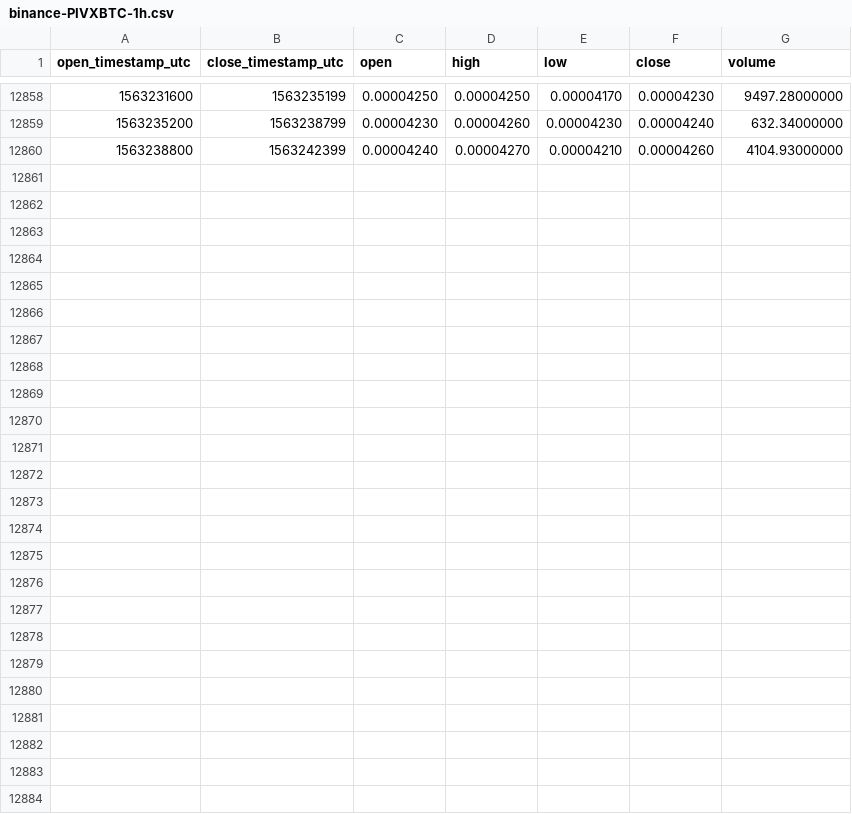
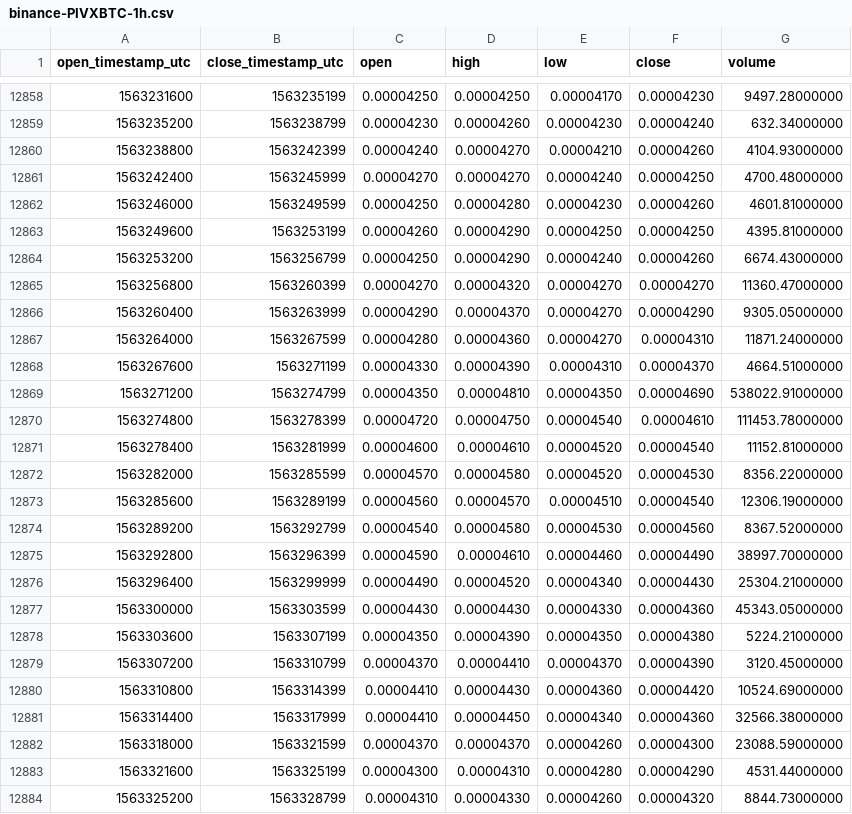
Before and after one commit to cryptobigbro/binance-PIVXBTC, a CSV file: binance-PIVXBTC-1h.csv, drawn as a sheet; only a part is shown, gaps mark what is left out.

Commit message:
Update OHLCV data.

```diff
--- a/binance-PIVXBTC-1h.csv
+++ b/binance-PIVXBTC-1h.csv
@@ -12860 +12860,25 @@ open_timestamp_utc,close_timestamp_utc,open,high,low,close,volume
 1563238800,1563242399,0.00004240,0.00004270,0.00004210,0.00004260,4104.93000000
+1563242400,1563245999,0.00004270,0.00004270,0.00004240,0.00004250,4700.48000000
+1563246000,1563249599,0.00004250,0.00004280,0.00004230,0.00004260,4601.81000000
+1563249600,1563253199,0.00004260,0.00004290,0.00004250,0.00004250,4395.81000000
+1563253200,1563256799,0.00004250,0.00004290,0.00004240,0.00004260,6674.43000000
+1563256800,1563260399,0.00004270,0.00004320,0.00004270,0.00004270,11360.47000000
+1563260400,1563263999,0.00004290,0.00004370,0.00004270,0.00004290,9305.05000000
+1563264000,1563267599,0.00004280,0.00004360,0.00004270,0.00004310,11871.24000000
+1563267600,1563271199,0.00004330,0.00004390,0.00004310,0.00004370,4664.51000000
+1563271200,1563274799,0.00004350,0.00004810,0.00004350,0.00004690,538022.91000000
+1563274800,1563278399,0.00004720,0.00004750,0.00004540,0.00004610,111453.78000000
+1563278400,1563281999,0.00004600,0.00004610,0.00004520,0.00004540,11152.81000000
+1563282000,1563285599,0.00004570,0.00004580,0.00004520,0.00004530,8356.22000000
+1563285600,1563289199,0.00004560,0.00004570,0.00004510,0.00004540,12306.19000000
+1563289200,1563292799,0.00004540,0.00004580,0.00004530,0.00004560,8367.52000000
+1563292800,1563296399,0.00004590,0.00004610,0.00004460,0.00004490,38997.70000000
+1563296400,1563299999,0.00004490,0.00004520,0.00004340,0.00004430,25304.21000000
+1563300000,1563303599,0.00004430,0.00004430,0.00004330,0.00004360,45343.05000000
+1563303600,1563307199,0.00004350,0.00004390,0.00004350,0.00004380,5224.21000000
+1563307200,1563310799,0.00004370,0.00004410,0.00004370,0.00004390,3120.45000000
+1563310800,1563314399,0.00004410,0.00004430,0.00004360,0.00004420,10524.69000000
+1563314400,1563317999,0.00004410,0.00004450,0.00004340,0.00004360,32566.38000000
+1563318000,1563321599,0.00004370,0.00004370,0.00004260,0.00004300,23088.59000000
+1563321600,1563325199,0.00004300,0.00004310,0.00004280,0.00004290,4531.44000000
+1563325200,1563328799,0.00004310,0.00004330,0.00004260,0.00004320,8844.73000000
```
Also changed, not shown: binance-PIVXBTC-1d.csv.
